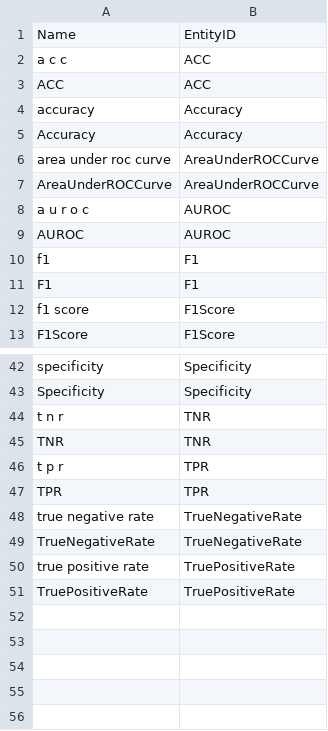
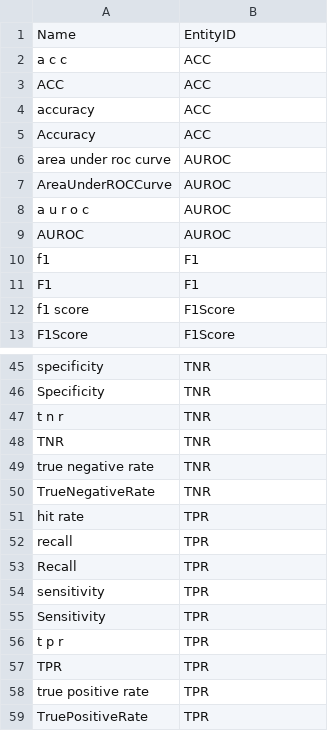
Before and after one commit to antononcube/Raku-DSL-Entity-MachineLearning, a CSV file: resources/ROCFunctionNameToEntityID_EN.csv, drawn as a sheet; only a part is shown, gaps mark what is left out; removed rows and columns are numbered as before the commit, all else as after; the diff covers the shown part only; the diff names each change by its address in the sheet, - before the commit and + after, or states it on an @@ line.

```diff
--- a/resources/ROCFunctionNameToEntityID_EN.csv
+++ b/resources/ROCFunctionNameToEntityID_EN.csv
-B4:B5: Accuracy
+B4:B5: ACC
-B6:B7: AreaUnderROCCurve
+B6:B7: AUROC
-B45:B46: Specificity
+B45:B46: TNR
+row 49: true negative rate | TNR
+row 50: TrueNegativeRate | TNR
+row 51: hit rate | TPR
+row 52: recall | TPR
+row 53: Recall | TPR
+row 54: sensitivity | TPR
+row 55: Sensitivity | TPR
-row 48: true negative rate | TrueNegativeRate
-row 49: TrueNegativeRate | TrueNegativeRate
-B58:B59: TruePositiveRate
+B58:B59: TPR
```
Also changed, not shown: 13 added rows, 10 removed rows and 4 edited cells elsewhere in this file.
